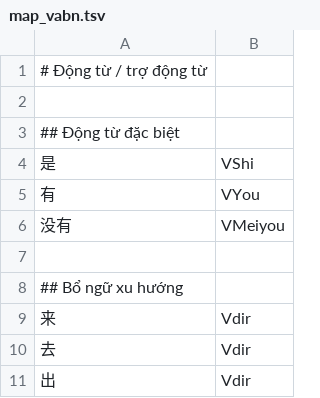
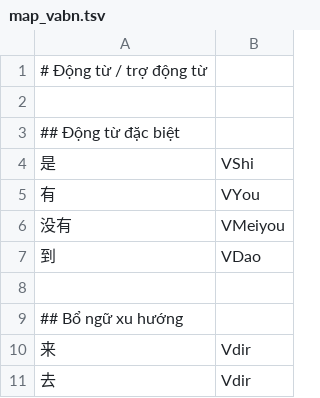
Before and after one commit to n-pn/chivi, a TSV file: var/cvmtl/inits/map_vabn.tsv, drawn as a sheet; only a part is shown; the shorter side is filled out with more unchanged rows; the diff names each change by its address in the sheet, - before the commit and + after, or states it on an @@ line.

```diff
--- a/var/cvmtl/inits/map_vabn.tsv
+++ b/var/cvmtl/inits/map_vabn.tsv
+row 7: 到 | VDao
```
Also changed, not shown: src/cvmtl/cv_data/pos_tag/mtl_tag/05-verbal.tsv, 15 other files.
